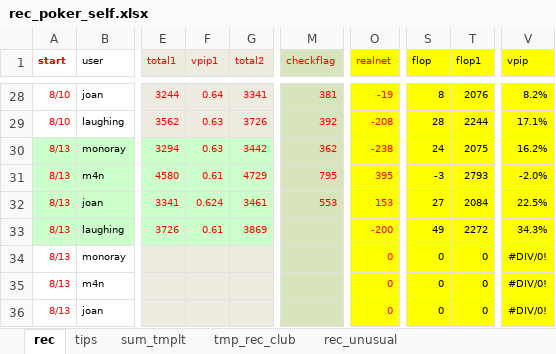
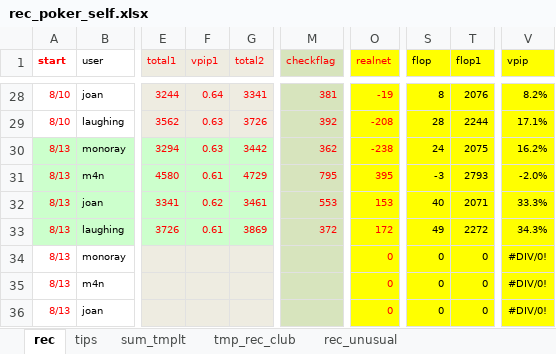
Before and after one commit to message4net/ops_script, an Excel workbook: view/texas/rec_poker_self.xlsx, sheet rec, drawn as a sheet; only a part is shown, gaps mark what is left out; values as stored, in another font and other column widths than the file's, no borders; the diff names each change by its address in the sheet, - before the commit and + after, or states it on an @@ line.

Commit message:
dfsdgfsg

```diff
--- a/view/texas/rec_poker_self.xlsx (sheet rec)
+++ b/view/texas/rec_poker_self.xlsx (sheet rec)
-F32 (vpip1): 0.624
+F32 (vpip1): 0.62
-S32 (flop): 27
+S32 (flop): 40
-T32 (flop1): 2084
+T32 (flop1): 2071
-V32 (vpip): 22.5%
+V32 (vpip): 33.3%
-M33 (checkflag): (empty)
+M33 (checkflag): 372
-O33 (realnet): -200
+O33 (realnet): 172
```
